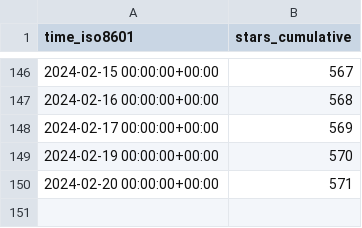
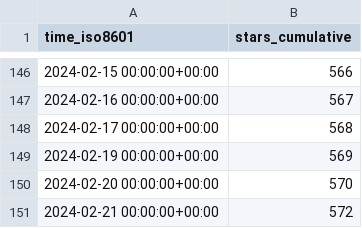
Before and after one commit to joshka/floneum, a CSV file: floneum/floneum/ghrs-data/stargazers.csv, drawn as a sheet; only a part is shown, gaps mark what is left out; the diff covers the shown part only.

```diff
--- a/floneum/floneum/ghrs-data/stargazers.csv
+++ b/floneum/floneum/ghrs-data/stargazers.csv
@@ -146,5 +146,6 @@ time_iso8601,stars_cumulative
-2024-02-15 00:00:00+00:00,567
-2024-02-16 00:00:00+00:00,568
-2024-02-17 00:00:00+00:00,569
-2024-02-19 00:00:00+00:00,570
-2024-02-20 00:00:00+00:00,571
+2024-02-15 00:00:00+00:00,566
+2024-02-16 00:00:00+00:00,567
+2024-02-17 00:00:00+00:00,568
+2024-02-19 00:00:00+00:00,569
+2024-02-20 00:00:00+00:00,570
+2024-02-21 00:00:00+00:00,572
```
Also changed, not shown: 54 edited cells elsewhere in this file.
